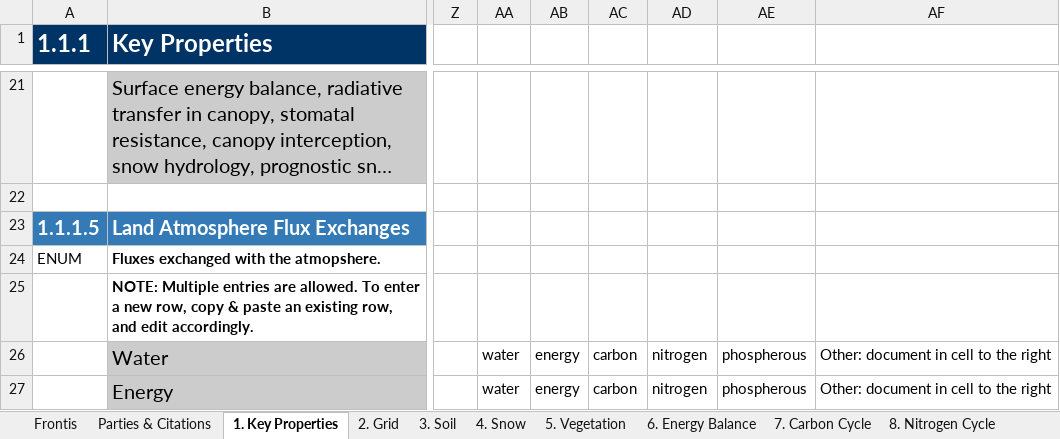
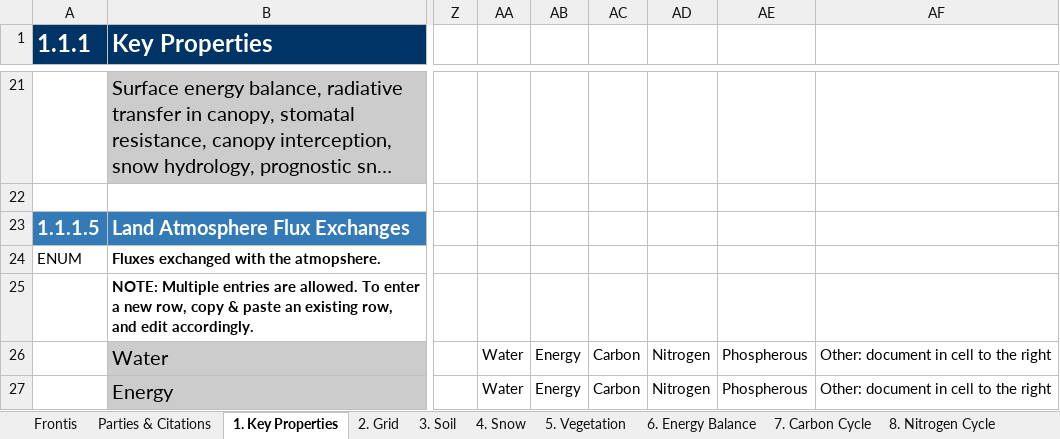
Before and after one commit to ES-DOC-INSTITUTIONAL/miroc, an Excel workbook: cmip6/models/miroc6/cmip6_miroc_miroc6_land.xlsx, sheet 1. Key Properties, drawn as a sheet; only a part is shown, gaps mark what is left out; long unchanged cells end in …; values as stored, in another font and other column widths than the file's, no borders; the diff covers the shown part only; the diff names each change by its address in the sheet, - before the commit and + after, or states it on an @@ line.

```diff
--- a/cmip6/models/miroc6/cmip6_miroc_miroc6_land.xlsx (sheet 1. Key Properties)
+++ b/cmip6/models/miroc6/cmip6_miroc_miroc6_land.xlsx (sheet 1. Key Properties)
-AA26:AA27: water
+AA26:AA27: Water
-AB26:AB27: energy
+AB26:AB27: Energy
-AC26:AC27: carbon
+AC26:AC27: Carbon
-AD26:AD27: nitrogen
+AD26:AD27: Nitrogen
-AE26:AE27: phospherous
+AE26:AE27: Phospherous
```
Also changed, not shown: 2 added rows, 1 removed row and 26 edited cells elsewhere in this sheet, sheet 5. Vegetation, sheet 4. Snow, sheet Parties & Citations, sheet 9. River Routing, sheet 3. Soil, sheet 6. Energy Balance, 3 more sheets, hidden cells.
